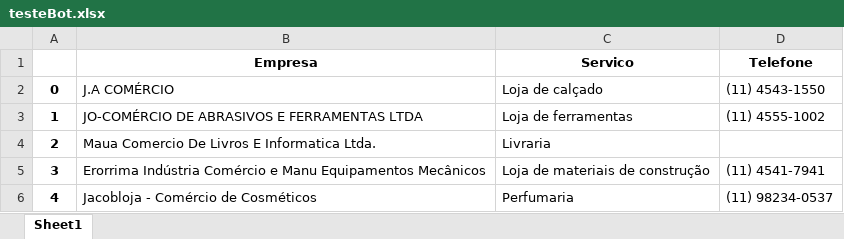
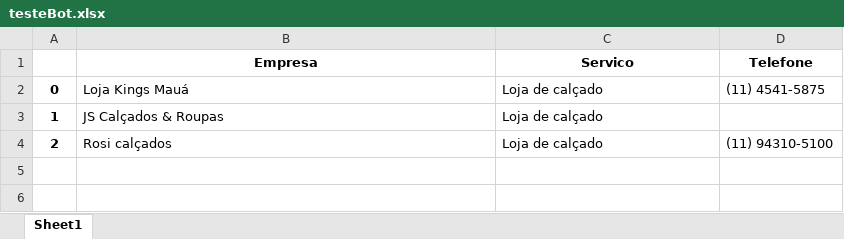
Before and after one commit to relicote/projetos_python, an Excel workbook: testeBot.xlsx, sheet Sheet1, drawn as a sheet; values as stored, in another font and other column widths than the file's, no borders; the diff names each change by its address in the sheet, - before the commit and + after, or states it on an @@ line.

```diff
--- a/testeBot.xlsx (sheet Sheet1)
+++ b/testeBot.xlsx (sheet Sheet1)
-B2 (Empresa): J.A COMÉRCIO
+B2 (Empresa): Loja Kings Mauá
-D2 (Telefone): (11) 4543-1550
+D2 (Telefone): (11) 4541-5875
-B3 (Empresa): JO-COMÉRCIO DE ABRASIVOS E FERRAMENTAS LTDA
+B3 (Empresa): JS Calçados & Roupas
-C3 (Servico): Loja de ferramentas
+C3 (Servico): Loja de calçado
-D3 (Telefone): (11) 4555-1002
+D3 (Telefone): (empty)
-B4 (Empresa): Maua Comercio De Livros E Informatica Ltda.
+B4 (Empresa): Rosi calçados
-C4 (Servico): Livraria
+C4 (Servico): Loja de calçado
-D4 (Telefone): (empty)
+D4 (Telefone): (11) 94310-5100
-row 5: 3 | Erorrima Indústria Comércio e Manu Equipamentos Mecânicos | Loja de materiais de construção | (11) 4541-7941
-row 6: 4 | Jacobloja - Comércio de Cosméticos | Perfumaria | (11) 98234-0537
```
Also changed, not shown: 1 other file.
